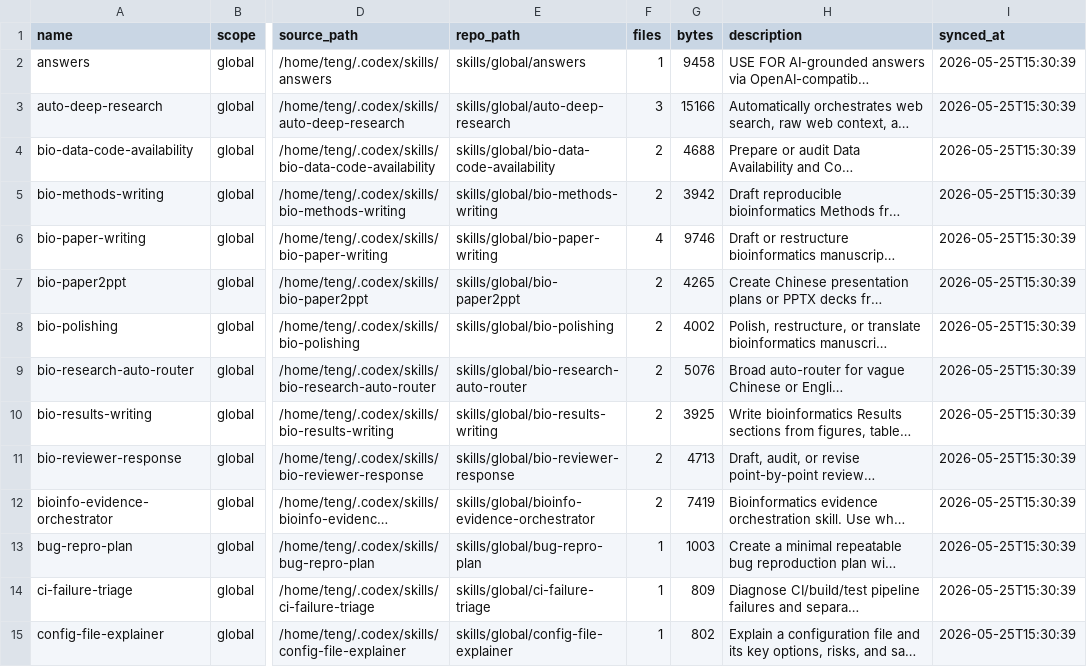
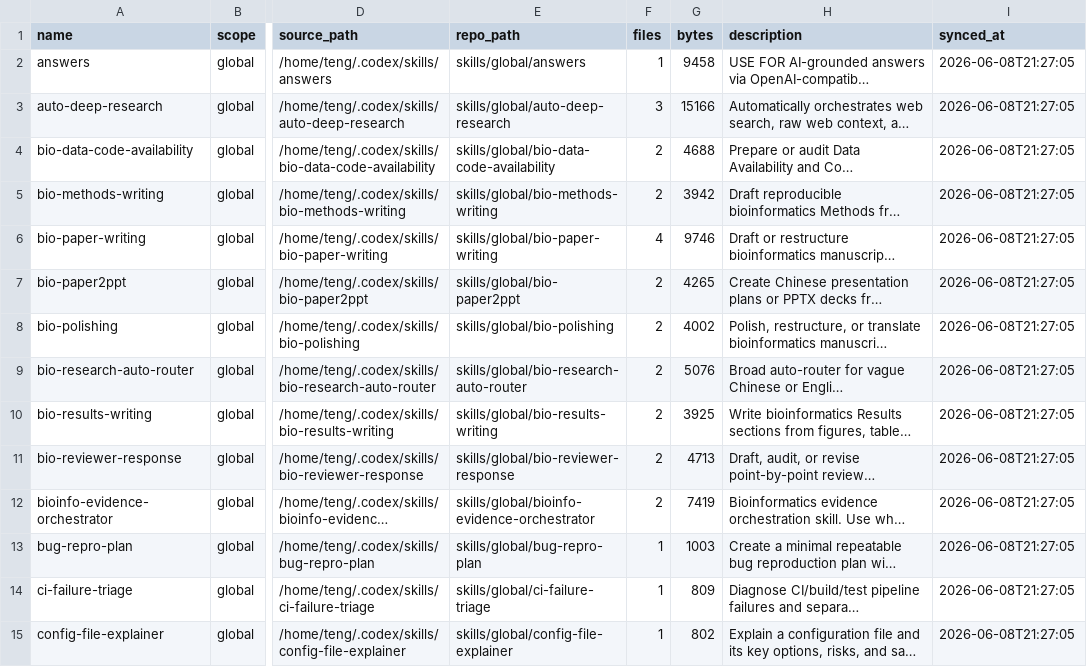
Before and after one commit to Teng-bio/codex-skills-hub, a TSV file: registry/SKILL_INVENTORY.tsv, drawn as a sheet; only a part is shown, gaps mark what is left out; long unchanged cells end in …; the diff covers the shown part only; the diff names each change by its address in the sheet, - before the commit and + after, or states it on an @@ line.

```diff
--- a/registry/SKILL_INVENTORY.tsv
+++ b/registry/SKILL_INVENTORY.tsv
-I2:I15 (synced_at): 2026-05-25T15:30:39
+I2:I15 (synced_at): 2026-06-08T21:27:05
```
Also changed, not shown: 53 edited cells elsewhere in this file, 9 other files.
